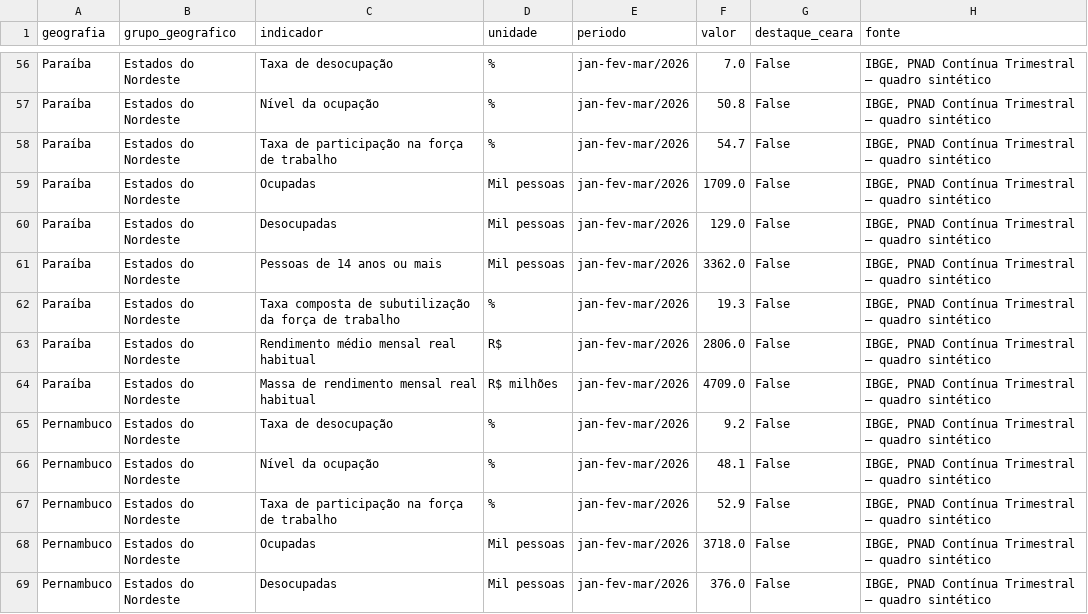
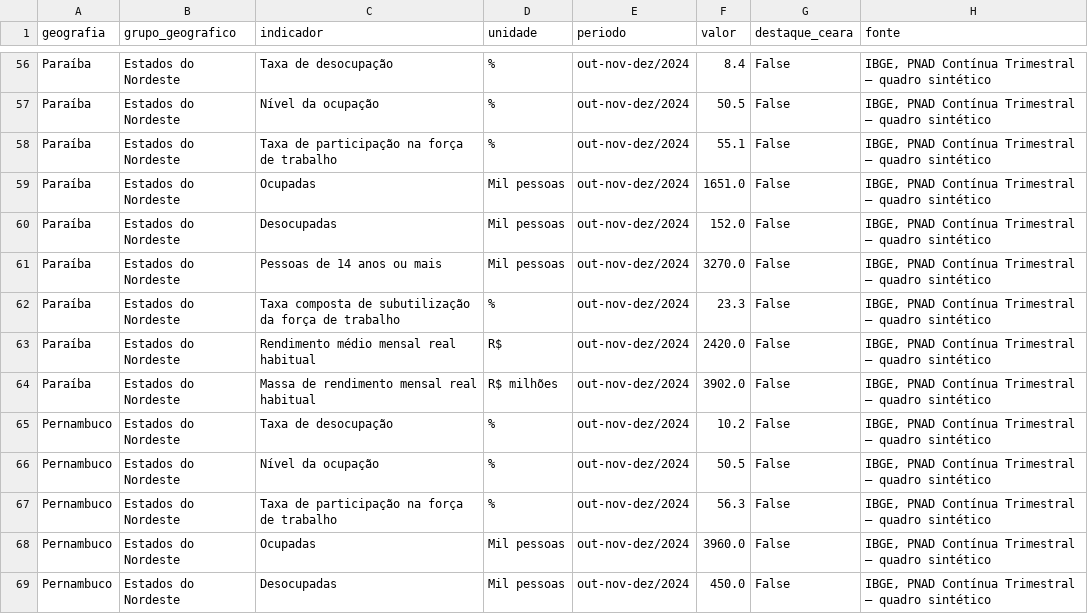
Before and after one commit to pauloqxm/set-pnad, a CSV file: data/pnad_comparativo_1tri2026.csv, drawn as a sheet; only a part is shown, gaps mark what is left out; the diff covers the shown part only; the diff names each change by its address in the sheet, - before the commit and + after, or states it on an @@ line.

```diff
--- a/data/pnad_comparativo_1tri2026.csv
+++ b/data/pnad_comparativo_1tri2026.csv
-E56:E69 (periodo): jan-fev-mar/2026
+E56:E69 (periodo): out-nov-dez/2024
-F56 (valor): 7.0
+F56 (valor): 8.4
-F57 (valor): 50.8
+F57 (valor): 50.5
-F58 (valor): 54.7
+F58 (valor): 55.1
-F59 (valor): 1709.0
+F59 (valor): 1651.0
-F60 (valor): 129.0
+F60 (valor): 152.0
-F61 (valor): 3362.0
+F61 (valor): 3270.0
-F62 (valor): 19.3
+F62 (valor): 23.3
-F63 (valor): 2806.0
+F63 (valor): 2420.0
-F64 (valor): 4709.0
+F64 (valor): 3902.0
-F65 (valor): 9.2
+F65 (valor): 10.2
-F66 (valor): 48.1
+F66 (valor): 50.5
-F67 (valor): 52.9
+F67 (valor): 56.3
-F68 (valor): 3718.0
+F68 (valor): 3960.0
-F69 (valor): 376.0
+F69 (valor): 450.0
```
Also changed, not shown: 168 edited cells elsewhere in this file.
